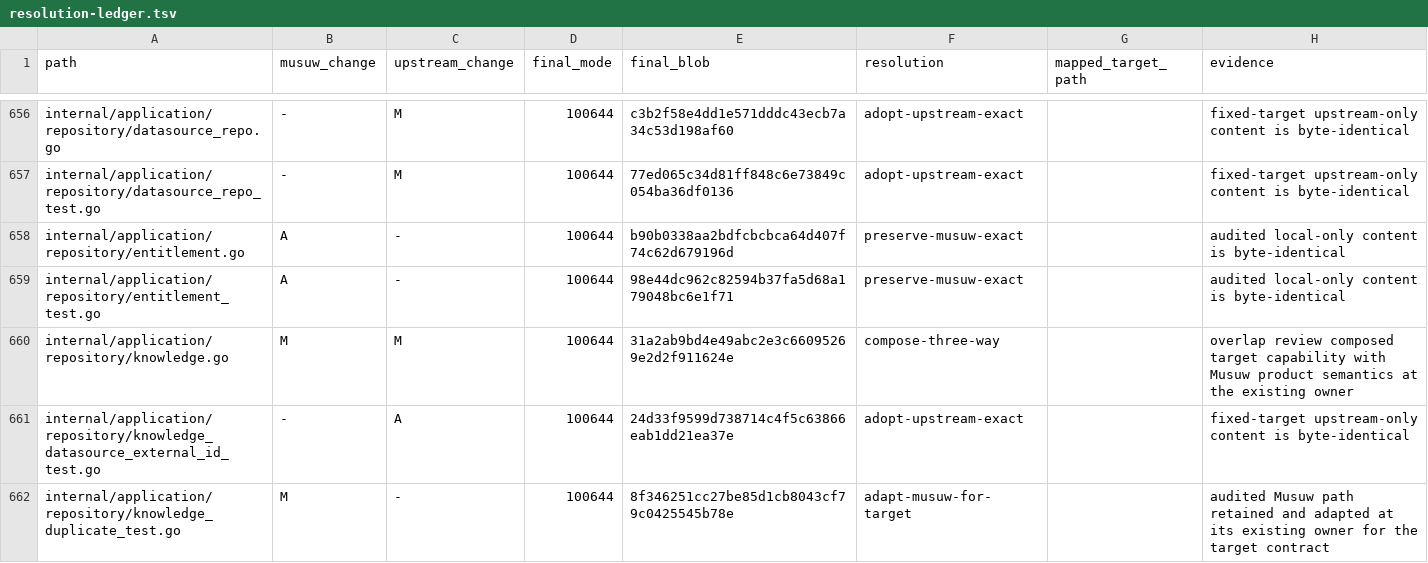
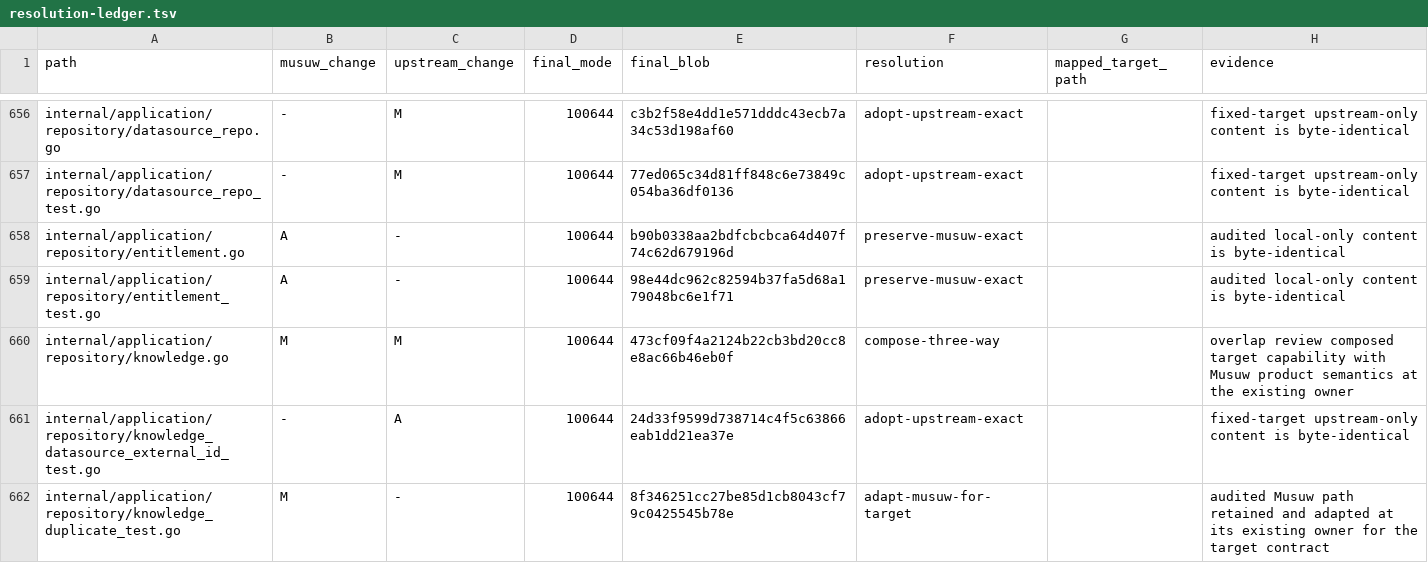
Before and after one commit to estromeglovettgen-coder/musuw, a TSV file: third_party/weknora/upgrades/81142df/resolution-ledger.tsv, drawn as a sheet; only a part is shown, gaps mark what is left out; the diff covers the shown part only.

Commit message:
chore: refresh resolution ledger

```diff
--- a/third_party/weknora/upgrades/81142df/resolution-ledger.tsv
+++ b/third_party/weknora/upgrades/81142df/resolution-ledger.tsv
@@ -659,3 +659,3 @@ internal/application/repository/entitlement.go	A	-	100644	b90b0338aa2bdfcbcbca64
 internal/application/repository/entitlement_test.go	A	-	100644	98e44dc962c82594b37fa5d68a179048bc6e1f71	preserve-musuw-exact		audited local-only content is byte-identical
-internal/application/repository/knowledge.go	M	M	100644	31a2ab9bd4e49abc2e3c66095269e2d2f911624e	compose-three-way		overlap review composed target capability with Musuw product semantics at the existing owner
+internal/application/repository/knowledge.go	M	M	100644	473cf09f4a2124b22cb3bd20cc8e8ac66b46eb0f	compose-three-way		overlap review composed target capability with Musuw product semantics at the existing owner
 internal/application/repository/knowledge_datasource_external_id_test.go	-	A	100644	24d33f9599d738714c4f5c63866eab1dd21ea37e	adopt-upstream-exact		fixed-target upstream-only content is byte-identical
```
Also changed, not shown: 15 edited cells elsewhere in this file, 1 other file.
